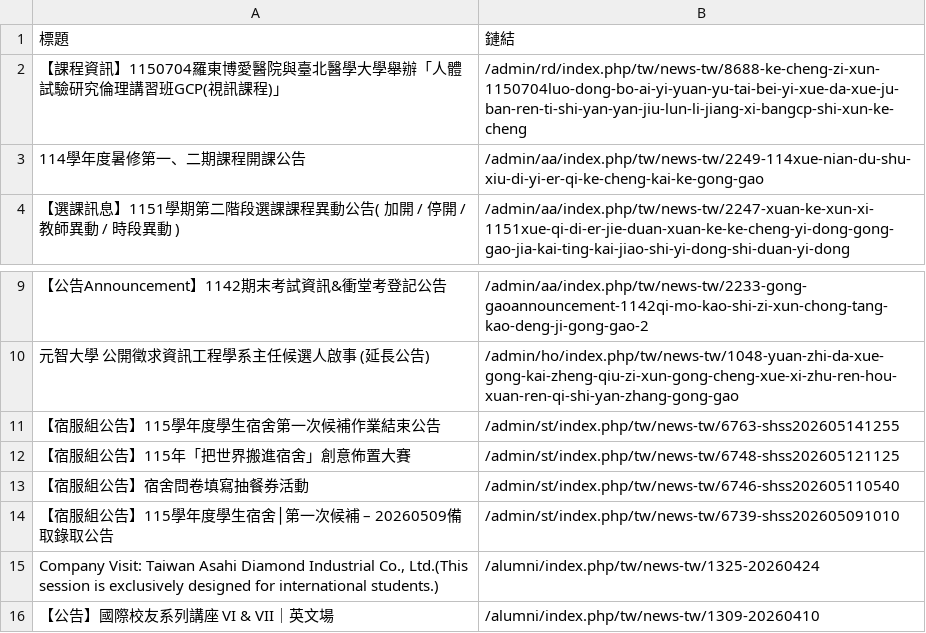
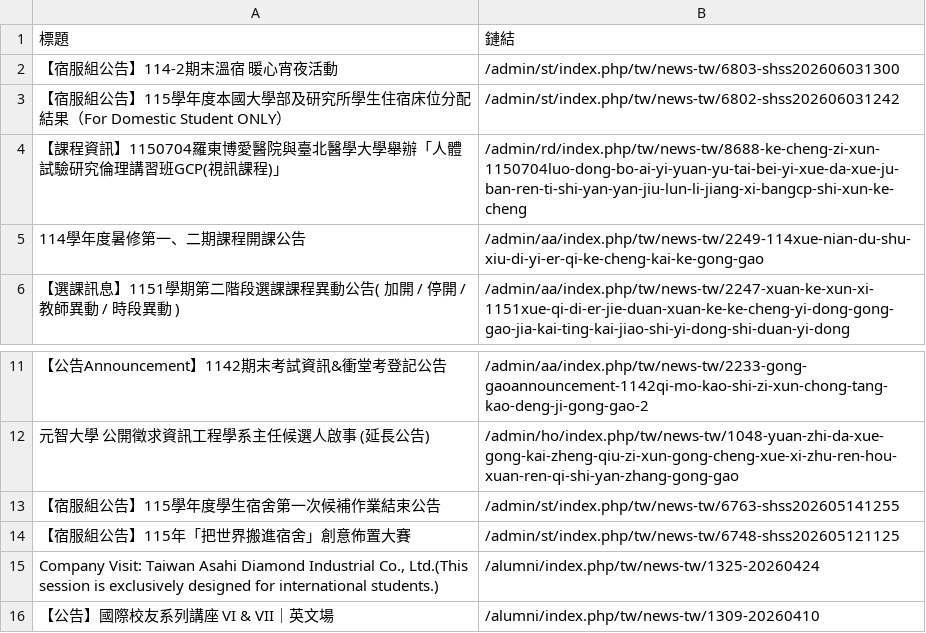
Before and after one commit to Anson0359/MidProject_Web_Crawler, a CSV file: static.csv, drawn as a sheet; only a part is shown, gaps mark what is left out; removed rows and columns are numbered as before the commit, all else as after; the diff names each change by its address in the sheet, - before the commit and + after, or states it on an @@ line.

```diff
--- a/static.csv
+++ b/static.csv
+row 2: 【宿服組公告】114-2期末溫宿 暖心宵夜活動 | /admin/st/index.php/tw/news-tw/6803-shss202606031300
+row 3: 【宿服組公告】115學年度本國大學部及研究所學生住宿床位分配結果（For Domestic Student ONLY） | /admin/st/index.php/tw/news-tw/6802-shss202606031242
-row 13: 【宿服組公告】宿舍問卷填寫抽餐券活動 | /admin/st/index.php/tw/news-tw/6746-shss202605110540
-row 14: 【宿服組公告】115學年度學生宿舍│第一次候補 – 20260509備取錄取公告 | /admin/st/index.php/tw/news-tw/6739-shss202605091010
```
Also changed, not shown: api.csv.
